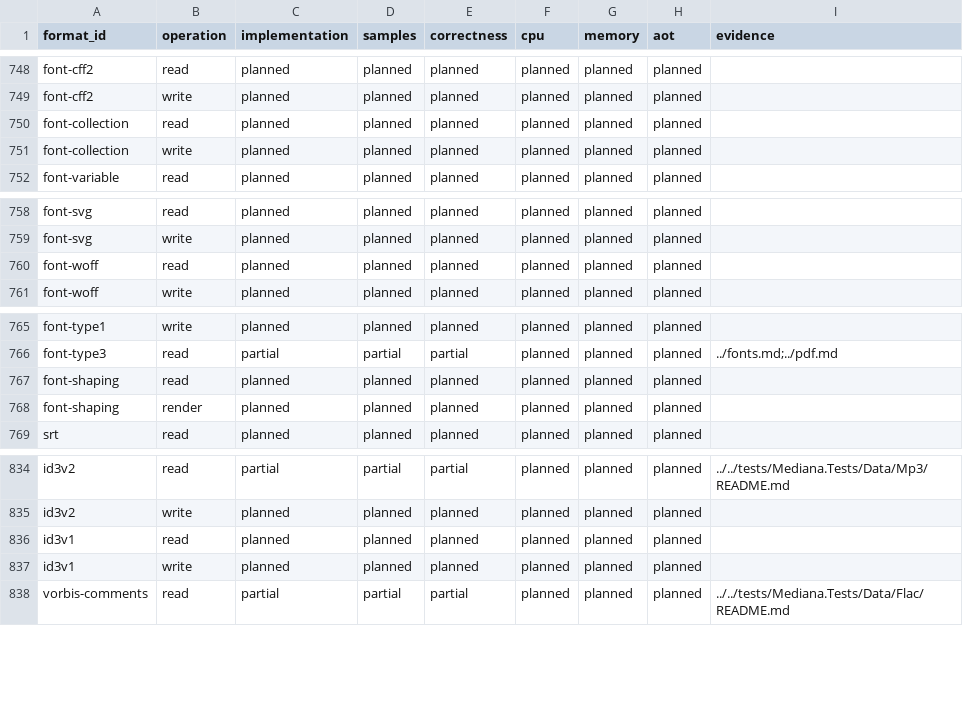
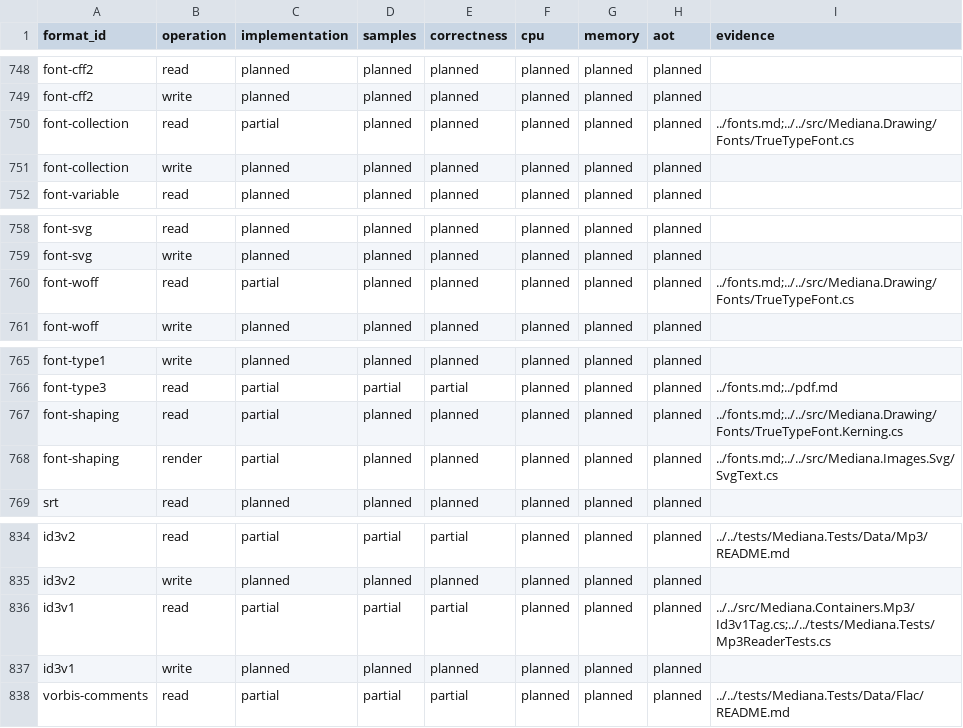
Before and after one commit to bvdcode/Mediana, a CSV file: docs/formats/checks.csv, drawn as a sheet; only a part is shown, gaps mark what is left out.

```diff
--- a/docs/formats/checks.csv
+++ b/docs/formats/checks.csv
@@ -749,3 +749,3 @@ font-cff2,read,planned,planned,planned,planned,planned,planned,
 font-cff2,write,planned,planned,planned,planned,planned,planned,
-font-collection,read,planned,planned,planned,planned,planned,planned,
+font-collection,read,partial,planned,planned,planned,planned,planned,../fonts.md;../../src/Mediana.Drawing/Fonts/TrueTypeFont.cs
 font-collection,write,planned,planned,planned,planned,planned,planned,
@@ -759,3 +759,3 @@ font-svg,read,planned,planned,planned,planned,planned,planned,
 font-svg,write,planned,planned,planned,planned,planned,planned,
-font-woff,read,planned,planned,planned,planned,planned,planned,
+font-woff,read,partial,planned,planned,planned,planned,planned,../fonts.md;../../src/Mediana.Drawing/Fonts/TrueTypeFont.cs
 font-woff,write,planned,planned,planned,planned,planned,planned,
@@ -766,4 +766,4 @@ font-type1,write,planned,planned,planned,planned,planned,planned,
 font-type3,read,partial,partial,partial,planned,planned,planned,../fonts.md;../pdf.md
-font-shaping,read,planned,planned,planned,planned,planned,planned,
-font-shaping,render,planned,planned,planned,planned,planned,planned,
+font-shaping,read,partial,planned,planned,planned,planned,planned,../fonts.md;../../src/Mediana.Drawing/Fonts/TrueTypeFont.Kerning.cs
+font-shaping,render,partial,planned,planned,planned,planned,planned,../fonts.md;../../src/Mediana.Images.Svg/SvgText.cs
 srt,read,planned,planned,planned,planned,planned,planned,
@@ -835,3 +835,3 @@ id3v2,read,partial,partial,partial,planned,planned,planned,../../tests/Mediana.T
 id3v2,write,planned,planned,planned,planned,planned,planned,
-id3v1,read,planned,planned,planned,planned,planned,planned,
+id3v1,read,partial,partial,partial,planned,planned,planned,../../src/Mediana.Containers.Mp3/Id3v1Tag.cs;../../tests/Mediana.Tests/Mp3ReaderTests.cs
 id3v1,write,planned,planned,planned,planned,planned,planned,
```
Also changed, not shown: docs/formats/catalog.csv, 4 other files.
